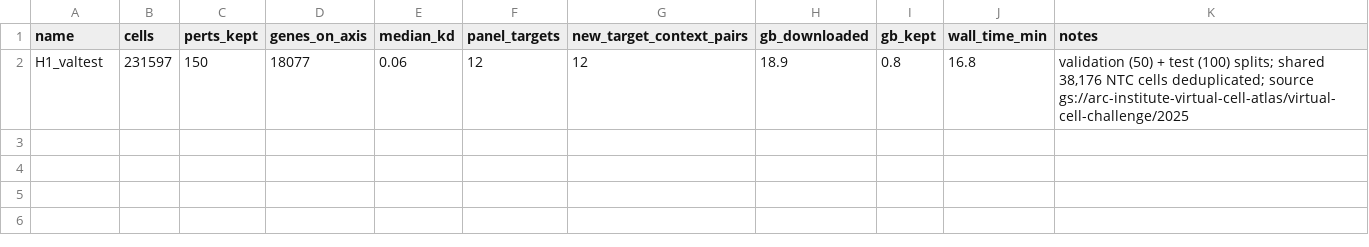
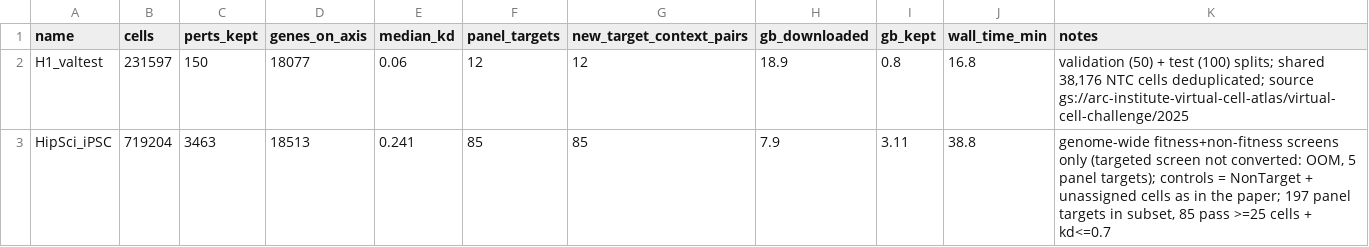
Before and after one commit to rafidquadir-eng/ARC_Virtual_Cell_IAB, a CSV file: reports/data_ingest.csv, drawn as a sheet; the diff names each change by its address in the sheet, - before the commit and + after, or states it on an @@ line.

```diff
--- a/reports/data_ingest.csv
+++ b/reports/data_ingest.csv
+row 3: HipSci_iPSC | 719204 | 3463 | 18513 | 0.241 | 85 | 85 | 7.9 | 3.11 | 38.8 | genome-wide fitness+non-fitness screens only (targeted screen not converted: OOM, 5 panel targets); controls = NonTarget + unassigned cells as in the paper; 197 panel targets in subset, 85 pass >=25 cells + kd<=0.7
```
Also changed, not shown: 1 other file.
